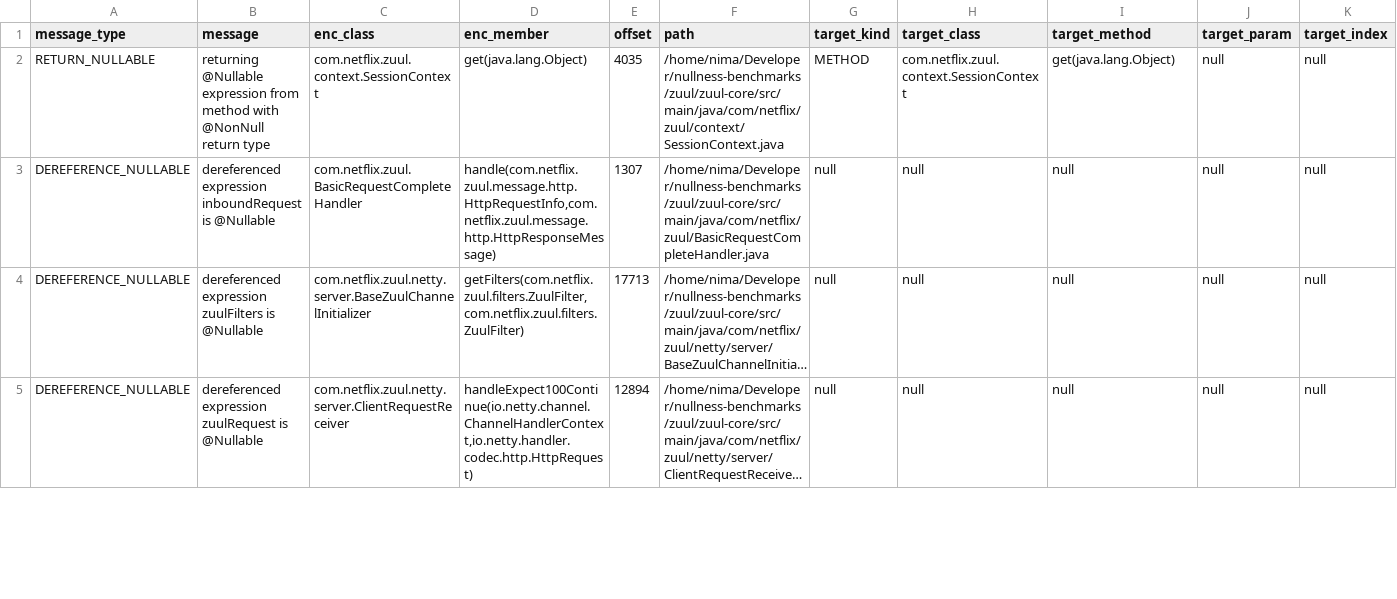
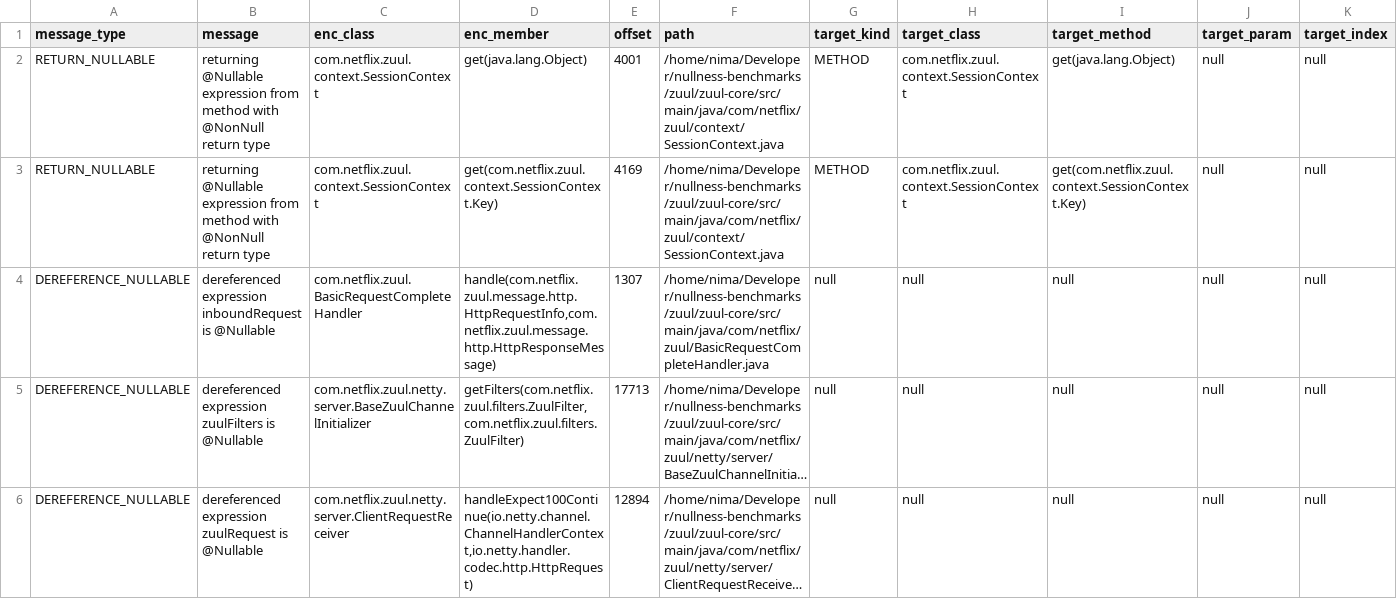
Before and after one commit to nimakarimipour/zuul, a TSV file: annotator-out/0/errors.tsv, drawn as a sheet; only a part is shown; long unchanged cells end in …; rows hold the shown columns only; the diff covers the shown part only; the diff names each change by its address in the sheet, - before the commit and + after, or states it on an @@ line.

Commit message:
Revert "fix: 11 - RETURN_NULLABLE - return (T) typedMap.get(Objects.requireNonNull(key, "key")); - returning @Nullable expression from method with @NonNull return type"
This reverts commit 50099e74364f190820ac7898ade2933f87c59f9a.

```diff
--- a/annotator-out/0/errors.tsv
+++ b/annotator-out/0/errors.tsv
-E2 (offset): 4035
+E2 (offset): 4001
+row 3: RETURN_NULLABLE | returning @Nullable expression from method with @NonNull return type | com.netflix.zuul.context.SessionContext | get(com.netflix.zuul.context.SessionContext.Key) | 4169 | /home/nima/Developer/nullness-benchmarks/zuul/zuul-core/src/main/java/com/netflix/zuul/context/SessionContext.java | METHOD | com.netflix.zuul.context.SessionContext | get(com.netflix.zuul.context.SessionContext.Key) | null | null
```
Also changed, not shown: 1 added row, 3 removed rows and 4 edited cells elsewhere in this file, 7 other files.
